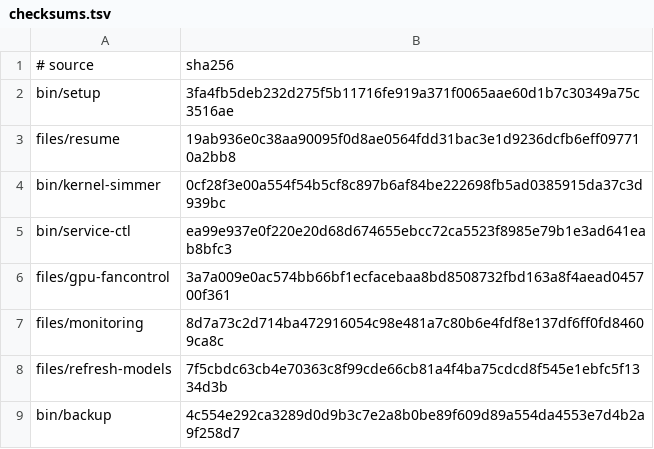
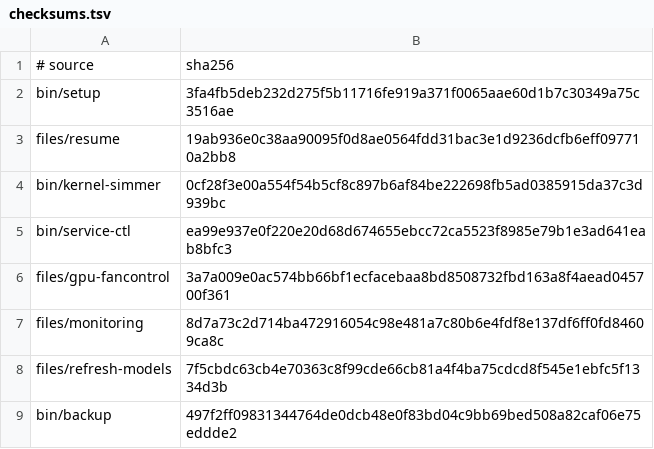
Before and after one commit to LPFchan/setup, a TSV file: checksums.tsv, drawn as a sheet.

```diff
--- a/checksums.tsv
+++ b/checksums.tsv
@@ -8,2 +8,2 @@ files/monitoring	8d7a73c2d714ba472916054c98e481a7c80b6e4fdf8e137df6ff0fd84609ca8
 files/refresh-models	7f5cbdc63cb4e70363c8f99cde66cb81a4f4ba75cdcd8f545e1ebfc5f1334d3b
-bin/backup	4c554e292ca3289d0d9b3c7e2a8b0be89f609d89a554da4553e7d4b2a9f258d7
+bin/backup	497f2ff09831344764de0dcb48e0f83bd04c9bb69bed508a82caf06e75eddde2
```
Also changed, not shown: 2 other files.
